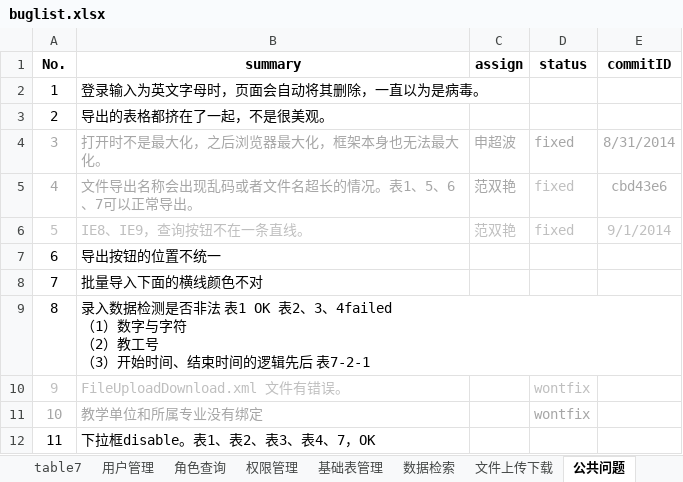
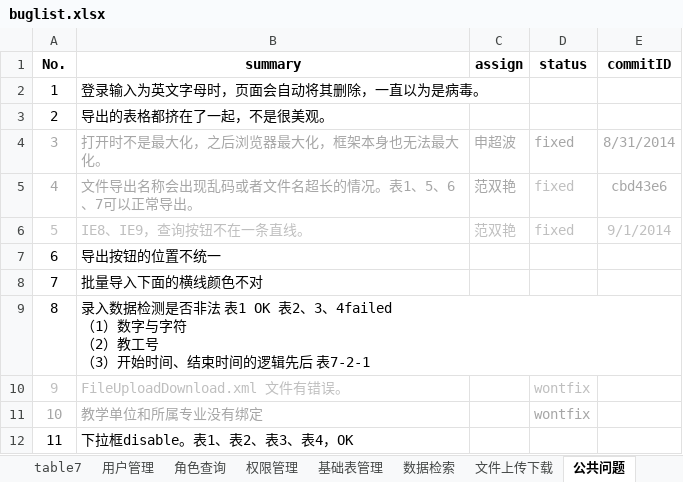
Before and after one commit to shengchaobo/TDMS, an Excel workbook: buglist.xlsx, sheet 公共问题, drawn as a sheet; values as stored, in another font and other column widths than the file's, no borders; the diff names each change by its address in the sheet, - before the commit and + after, or states it on an @@ line.

```diff
--- a/buglist.xlsx (sheet 公共问题)
+++ b/buglist.xlsx (sheet 公共问题)
-B12 (summary): 下拉框disable。表1、表2、表3、表4、7，OK
+B12 (summary): 下拉框disable。表1、表2、表3、表4，OK
```
Also changed, not shown: sheet table7, sheet 基础表管理, 1 other file.
